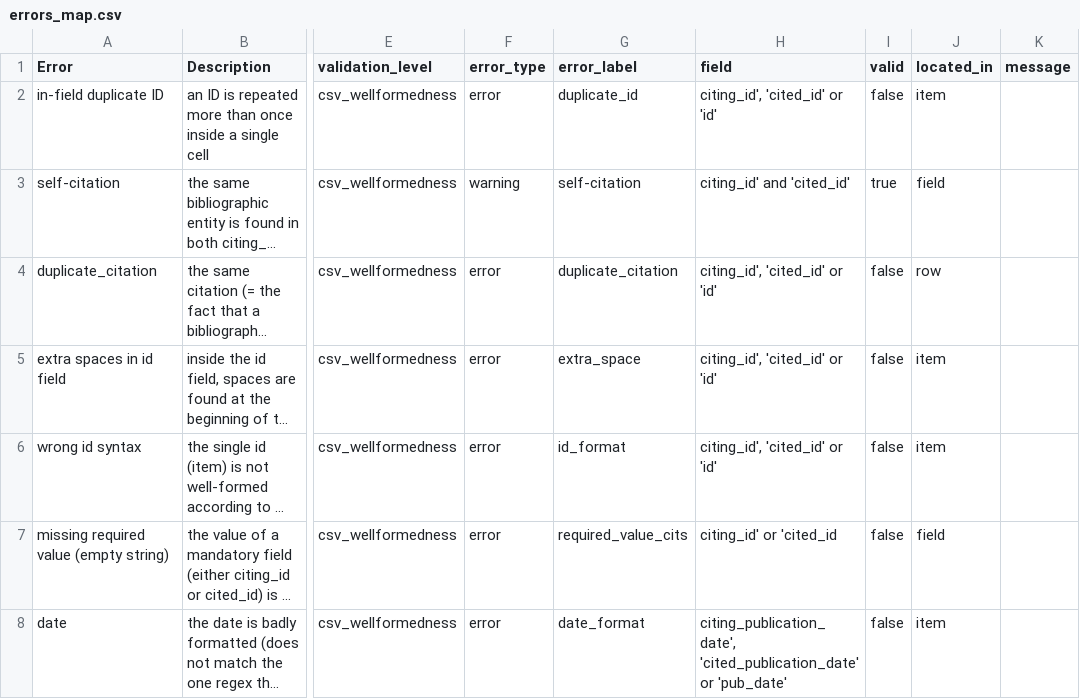
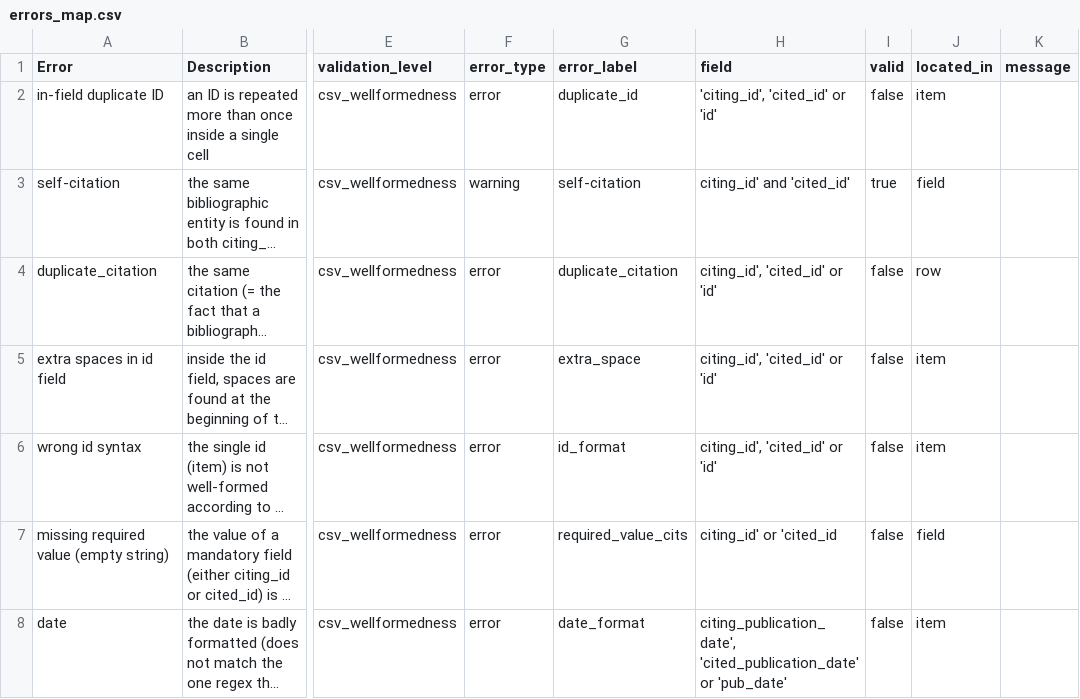
Before and after one commit to eliarizzetto/thesis, a CSV file: errors_map.csv, drawn as a sheet; only a part is shown, gaps mark what is left out; long unchanged cells end in …; the diff names each change by its address in the sheet, - before the commit and + after, or states it on an @@ line.

Commit message:
Update errors_map.csv

```diff
--- a/errors_map.csv
+++ b/errors_map.csv
-H2 (field): citing_id', 'cited_id' or 'id'
+H2 (field): 'citing_id', 'cited_id' or 'id'
```
